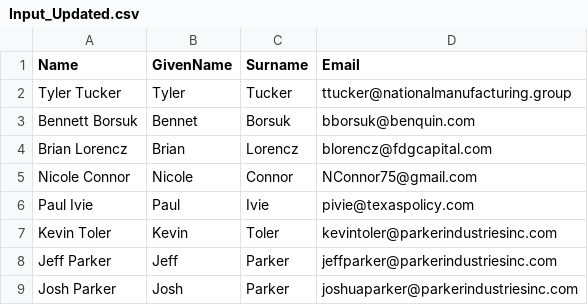
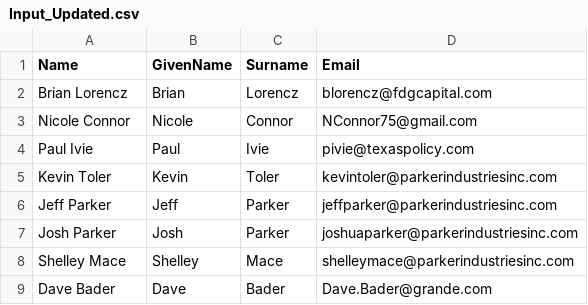
Before and after one commit to JONeillSr/Outlook-Tools, a CSV file: SendEmailFromOutlook/Input_Updated.csv, drawn as a sheet; only a part is shown; the shorter side is filled out with more unchanged rows.

```diff
--- a/SendEmailFromOutlook/Input_Updated.csv
+++ b/SendEmailFromOutlook/Input_Updated.csv
@@ -1,4 +1,2 @@
 Name,GivenName,Surname,Email
-Tyler Tucker,Tyler,Tucker,ttucker@nationalmanufacturing.group
-Bennett Borsuk,Bennet,Borsuk,bborsuk@benquin.com
 Brian Lorencz,Brian,Lorencz,blorencz@fdgcapital.com
```
Also changed, not shown: 2 other files.
